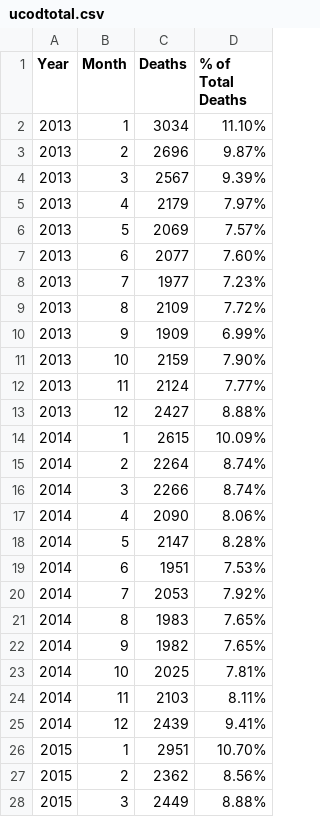
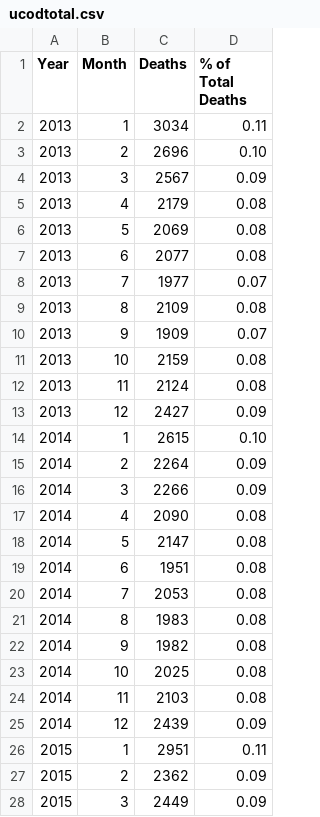
Before and after one commit to DevMeh/Data606finalproj, a CSV file: ucodtotal.csv, drawn as a sheet; only a part is shown; the diff covers the shown part only.

Commit message:
Update ucodtotal.csv

```diff
--- a/ucodtotal.csv
+++ b/ucodtotal.csv
@@ -1,28 +1,28 @@
 Year,Month,Deaths,% of Total Deaths
-2013,1,3034,11.10%
-2013,2,2696,9.87%
-2013,3,2567,9.39%
-2013,4,2179,7.97%
-2013,5,2069,7.57%
-2013,6,2077,7.60%
-2013,7,1977,7.23%
-2013,8,2109,7.72%
-2013,9,1909,6.99%
-2013,10,2159,7.90%
-2013,11,2124,7.77%
-2013,12,2427,8.88%
-2014,1,2615,10.09%
-2014,2,2264,8.74%
-2014,3,2266,8.74%
-2014,4,2090,8.06%
-2014,5,2147,8.28%
-2014,6,1951,7.53%
-2014,7,2053,7.92%
-2014,8,1983,7.65%
-2014,9,1982,7.65%
-2014,10,2025,7.81%
-2014,11,2103,8.11%
-2014,12,2439,9.41%
-2015,1,2951,10.70%
-2015,2,2362,8.56%
-2015,3,2449,8.88%
+2013,1,3034,0.11
+2013,2,2696,0.10
+2013,3,2567,0.09
+2013,4,2179,0.08
+2013,5,2069,0.08
+2013,6,2077,0.08
+2013,7,1977,0.07
+2013,8,2109,0.08
+2013,9,1909,0.07
+2013,10,2159,0.08
+2013,11,2124,0.08
+2013,12,2427,0.09
+2014,1,2615,0.10
+2014,2,2264,0.09
+2014,3,2266,0.09
+2014,4,2090,0.08
+2014,5,2147,0.08
+2014,6,1951,0.08
+2014,7,2053,0.08
+2014,8,1983,0.08
+2014,9,1982,0.08
+2014,10,2025,0.08
+2014,11,2103,0.08
+2014,12,2439,0.09
+2015,1,2951,0.11
+2015,2,2362,0.09
+2015,3,2449,0.09
```
Also changed, not shown: 33 edited cells elsewhere in this file.
